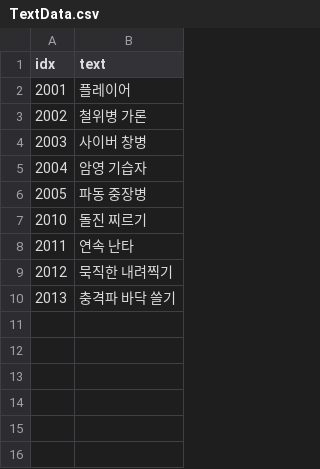
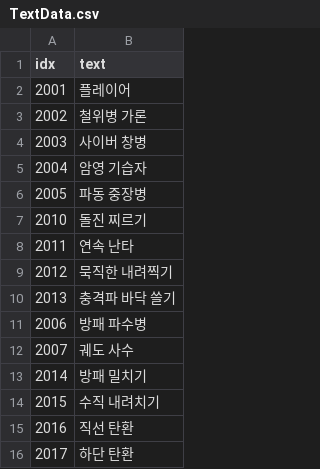
Before and after one commit to KangSungKyu/TP2, a CSV file: Assets/Datas/TextData.csv, drawn as a sheet.

```diff
--- a/Assets/Datas/TextData.csv
+++ b/Assets/Datas/TextData.csv
@@ -10 +10,7 @@ idx,text
 2013,충격파 바닥 쓸기
+2006,방패 파수병
+2007,궤도 사수
+2014,방패 밀치기
+2015,수직 내려치기
+2016,직선 탄환
+2017,하단 탄환
```
Also changed, not shown: Assets/Datas/MonsterPatternData.csv, Assets/Datas/ResourceData.csv, 54 other files.
